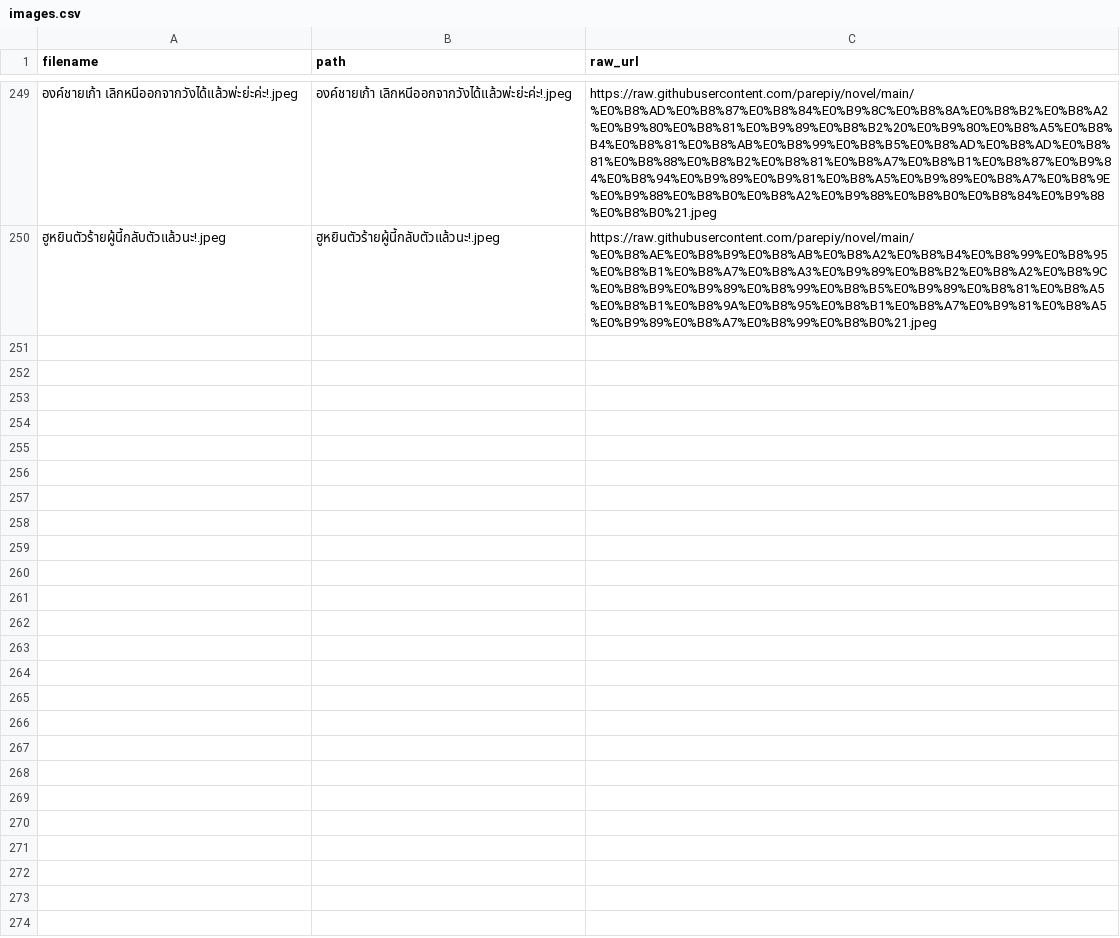
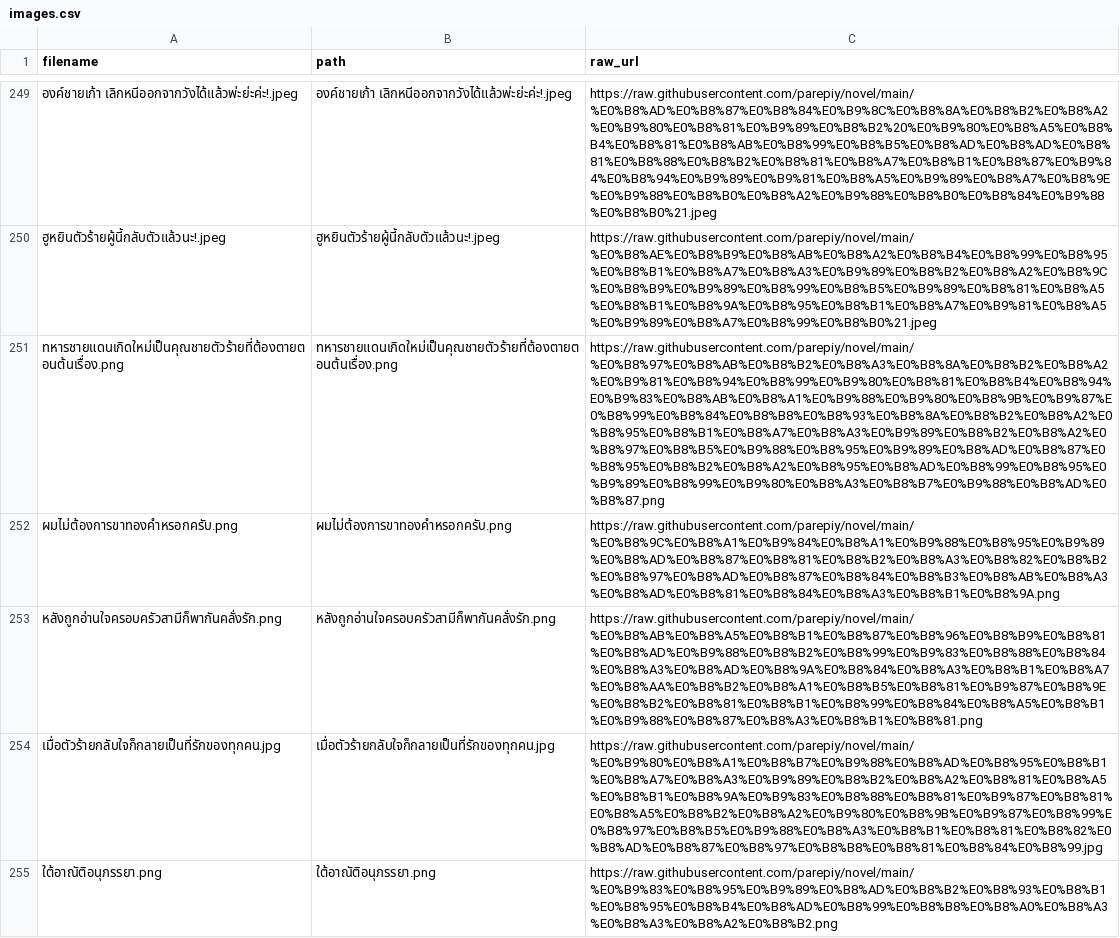
Before and after one commit to parepiy/novel, a CSV file: images.csv, drawn as a sheet; only a part is shown, gaps mark what is left out; the diff names each change by its address in the sheet, - before the commit and + after, or states it on an @@ line.

```diff
--- a/images.csv
+++ b/images.csv
+row 251: ทหารชายแดนเกิดใหม่เป็นคุณชายตัวร้ายที่ต้องตายตอนต้นเรื่อง.png | ทหารชายแดนเกิดใหม่เป็นคุณชายตัวร้ายที่ต้องตายตอนต้นเรื่อง.png | https://raw.githubusercontent.com/parepiy/novel/main/%E0%B8%97%E0%B8%AB%E0%B8%B2%E0%B8%A3%E0%B8%8A%E0%B8%B2%E0%B8%A2%E0%B9%81%E0%B8%94%E0%B8%99%E0%B9%80%E0%B8%81%E0%B8%B4%E0%B8%94%E0%B9%83%E0%B8%AB%E0%B8%A1%E0%B9%88%E0%B9%80%E0%B8%9B%E0%B9%87%E0%B8%99%E0%B8%84%E0%B8%B8%E0%B8%93%E0%B8%8A%E0%B8%B2%E0%B8%A2%E0%B8%95%E0%B8%B1%E0%B8%A7%E0%B8%A3%E0%B9%89%E0%B8%B2%E0%B8%A2%E0%B8%97%E0%B8%B5%E0%B9%88%E0%B8%95%E0%B9%89%E0%B8%AD%E0%B8%87%E0%B8%95%E0%B8%B2%E0%B8%A2%E0%B8%95%E0%B8%AD%E0%B8%99%E0%B8%95%E0%B9%89%E0%B8%99%E0%B9%80%E0%B8%A3%E0%B8%B7%E0%B9%88%E0%B8%AD%E0%B8%87.png
+row 252: ผมไม่ต้องการขาทองคำหรอกครับ.png | ผมไม่ต้องการขาทองคำหรอกครับ.png | https://raw.githubusercontent.com/parepiy/novel/main/%E0%B8%9C%E0%B8%A1%E0%B9%84%E0%B8%A1%E0%B9%88%E0%B8%95%E0%B9%89%E0%B8%AD%E0%B8%87%E0%B8%81%E0%B8%B2%E0%B8%A3%E0%B8%82%E0%B8%B2%E0%B8%97%E0%B8%AD%E0%B8%87%E0%B8%84%E0%B8%B3%E0%B8%AB%E0%B8%A3%E0%B8%AD%E0%B8%81%E0%B8%84%E0%B8%A3%E0%B8%B1%E0%B8%9A.png
+row 253: หลังถูกอ่านใจครอบครัวสามีก็พากันคลั่งรัก.png | หลังถูกอ่านใจครอบครัวสามีก็พากันคลั่งรัก.png | https://raw.githubusercontent.com/parepiy/novel/main/%E0%B8%AB%E0%B8%A5%E0%B8%B1%E0%B8%87%E0%B8%96%E0%B8%B9%E0%B8%81%E0%B8%AD%E0%B9%88%E0%B8%B2%E0%B8%99%E0%B9%83%E0%B8%88%E0%B8%84%E0%B8%A3%E0%B8%AD%E0%B8%9A%E0%B8%84%E0%B8%A3%E0%B8%B1%E0%B8%A7%E0%B8%AA%E0%B8%B2%E0%B8%A1%E0%B8%B5%E0%B8%81%E0%B9%87%E0%B8%9E%E0%B8%B2%E0%B8%81%E0%B8%B1%E0%B8%99%E0%B8%84%E0%B8%A5%E0%B8%B1%E0%B9%88%E0%B8%87%E0%B8%A3%E0%B8%B1%E0%B8%81.png
+row 254: เมื่อตัวร้ายกลับใจก็กลายเป็นที่รักของทุกคน.jpg | เมื่อตัวร้ายกลับใจก็กลายเป็นที่รักของทุกคน.jpg | https://raw.githubusercontent.com/parepiy/novel/main/%E0%B9%80%E0%B8%A1%E0%B8%B7%E0%B9%88%E0%B8%AD%E0%B8%95%E0%B8%B1%E0%B8%A7%E0%B8%A3%E0%B9%89%E0%B8%B2%E0%B8%A2%E0%B8%81%E0%B8%A5%E0%B8%B1%E0%B8%9A%E0%B9%83%E0%B8%88%E0%B8%81%E0%B9%87%E0%B8%81%E0%B8%A5%E0%B8%B2%E0%B8%A2%E0%B9%80%E0%B8%9B%E0%B9%87%E0%B8%99%E0%B8%97%E0%B8%B5%E0%B9%88%E0%B8%A3%E0%B8%B1%E0%B8%81%E0%B8%82%E0%B8%AD%E0%B8%87%E0%B8%97%E0%B8%B8%E0%B8%81%E0%B8%84%E0%B8%99.jpg
+row 255: ใต้อาณัติอนุภรรยา.png | ใต้อาณัติอนุภรรยา.png | https://raw.githubusercontent.com/parepiy/novel/main/%E0%B9%83%E0%B8%95%E0%B9%89%E0%B8%AD%E0%B8%B2%E0%B8%93%E0%B8%B1%E0%B8%95%E0%B8%B4%E0%B8%AD%E0%B8%99%E0%B8%B8%E0%B8%A0%E0%B8%A3%E0%B8%A3%E0%B8%A2%E0%B8%B2.png
```
